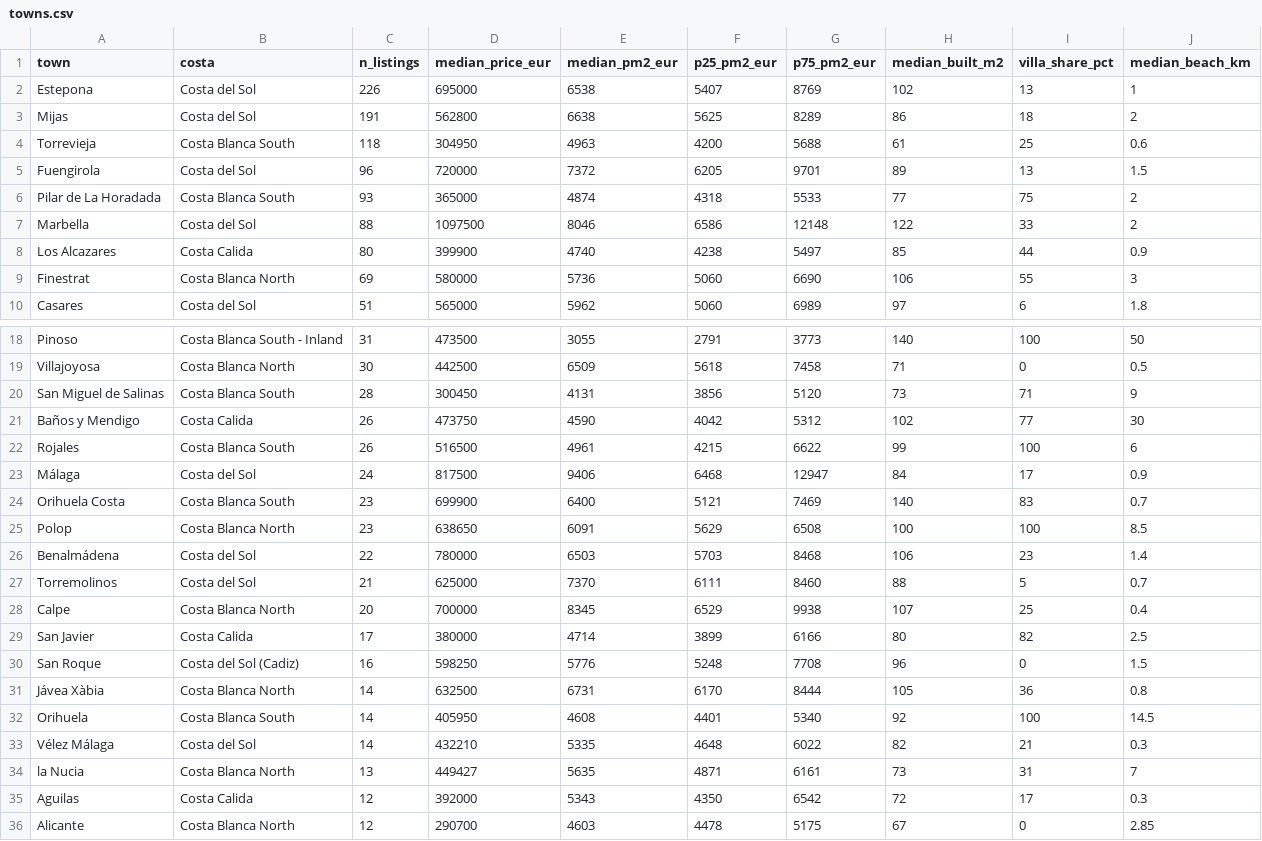
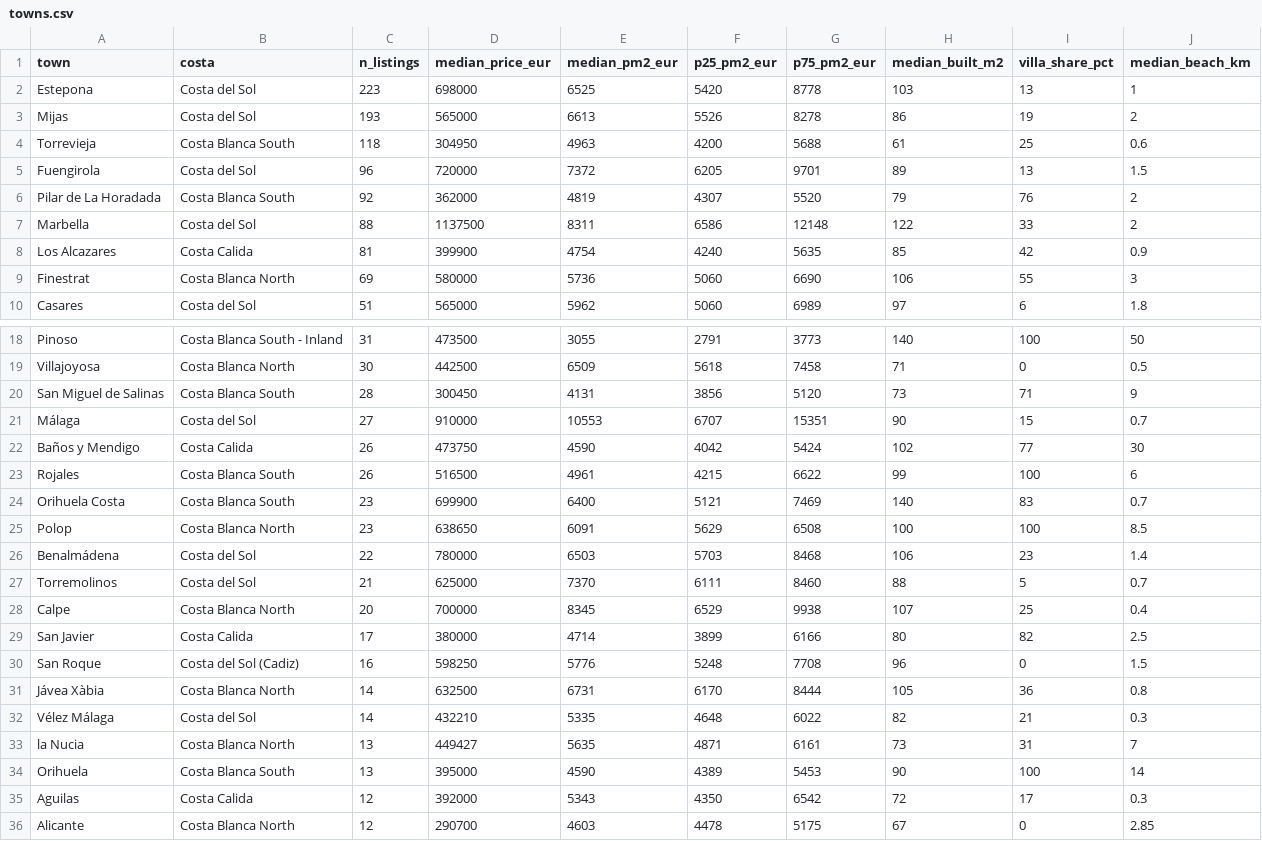
Before and after one commit to HenrikKolstad/avena-data, a CSV file: market/towns.csv, drawn as a sheet; only a part is shown, gaps mark what is left out; the diff covers the shown part only.

```diff
--- a/market/towns.csv
+++ b/market/towns.csv
@@ -1,9 +1,9 @@
 town,costa,n_listings,median_price_eur,median_pm2_eur,p25_pm2_eur,p75_pm2_eur,median_built_m2,villa_share_pct,median_beach_km
-Estepona,Costa del Sol,226,695000,6538,5407,8769,102,13,1
-Mijas,Costa del Sol,191,562800,6638,5625,8289,86,18,2
+Estepona,Costa del Sol,223,698000,6525,5420,8778,103,13,1
+Mijas,Costa del Sol,193,565000,6613,5526,8278,86,19,2
 Torrevieja,Costa Blanca South,118,304950,4963,4200,5688,61,25,0.6
 Fuengirola,Costa del Sol,96,720000,7372,6205,9701,89,13,1.5
-Pilar de La Horadada,Costa Blanca South,93,365000,4874,4318,5533,77,75,2
-Marbella,Costa del Sol,88,1097500,8046,6586,12148,122,33,2
-Los Alcazares,Costa Calida,80,399900,4740,4238,5497,85,44,0.9
+Pilar de La Horadada,Costa Blanca South,92,362000,4819,4307,5520,79,76,2
+Marbella,Costa del Sol,88,1137500,8311,6586,12148,122,33,2
+Los Alcazares,Costa Calida,81,399900,4754,4240,5635,85,42,0.9
 Finestrat,Costa Blanca North,69,580000,5736,5060,6690,106,55,3
@@ -20,5 +20,5 @@ Villajoyosa,Costa Blanca North,30,442500,6509,5618,7458,71,0,0.5
 San Miguel de Salinas,Costa Blanca South,28,300450,4131,3856,5120,73,71,9
-Baños y Mendigo,Costa Calida,26,473750,4590,4042,5312,102,77,30
+Málaga,Costa del Sol,27,910000,10553,6707,15351,90,15,0.7
+Baños y Mendigo,Costa Calida,26,473750,4590,4042,5424,102,77,30
 Rojales,Costa Blanca South,26,516500,4961,4215,6622,99,100,6
-Málaga,Costa del Sol,24,817500,9406,6468,12947,84,17,0.9
 Orihuela Costa,Costa Blanca South,23,699900,6400,5121,7469,140,83,0.7
@@ -31,5 +31,5 @@ San Roque,Costa del Sol (Cadiz),16,598250,5776,5248,7708,96,0,1.5
 Jávea Xàbia,Costa Blanca North,14,632500,6731,6170,8444,105,36,0.8
-Orihuela,Costa Blanca South,14,405950,4608,4401,5340,92,100,14.5
 Vélez Málaga,Costa del Sol,14,432210,5335,4648,6022,82,21,0.3
 la Nucia,Costa Blanca North,13,449427,5635,4871,6161,73,31,7
+Orihuela,Costa Blanca South,13,395000,4590,4389,5453,90,100,14
 Aguilas,Costa Calida,12,392000,5343,4350,6542,72,17,0.3
```
Also changed, not shown: 1 added row and 1 removed row elsewhere in this file, delphi/index.csv, market/movement-ledger.csv, 9 other files.
